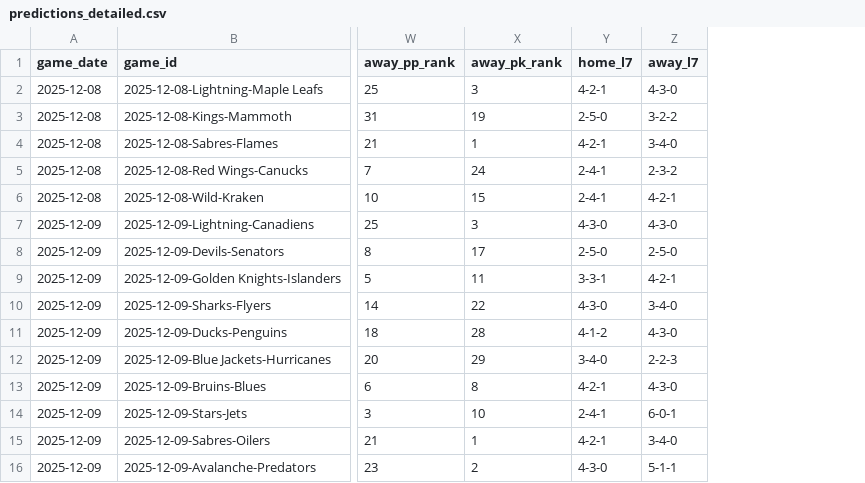
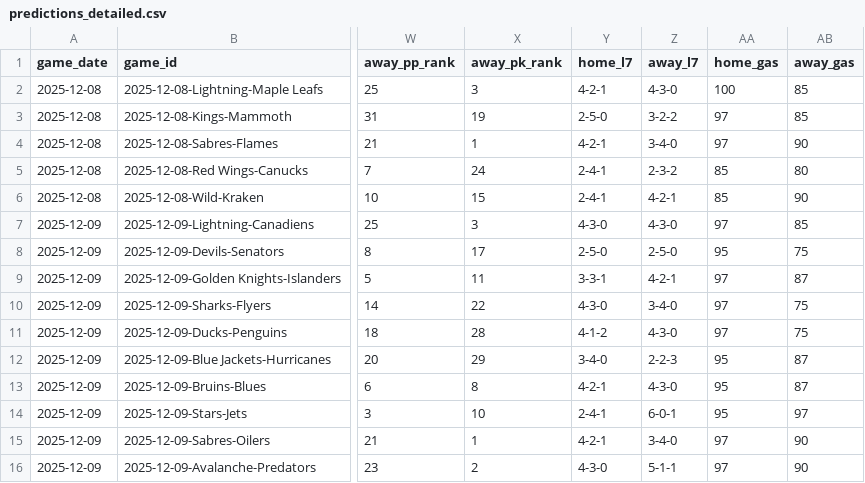
Before and after one commit to alexgarrison2/axiom, a CSV file: data/predictions_detailed.csv, drawn as a sheet; only a part is shown, gaps mark what is left out; the diff names each change by its address in the sheet, - before the commit and + after, or states it on an @@ line.

Commit message:
Auto-Update: Data & Predictions [2025-12-08 13:40:56]

```diff
--- a/data/predictions_detailed.csv
+++ b/data/predictions_detailed.csv
+column AA (home_gas), rows 2-16: 100 | 97 | 97 | 85 | 85 | 97 | 95 | 97 | 97 | 97 | 95 | 95 | 95 | 97 | 97
+column AB (away_gas), rows 2-16: 85 | 85 | 90 | 80 | 90 | 85 | 75 | 87 | 75 | 75 | 87 | 87 | 97 | 90 | 90
```
Also changed, not shown: 2 other files.
